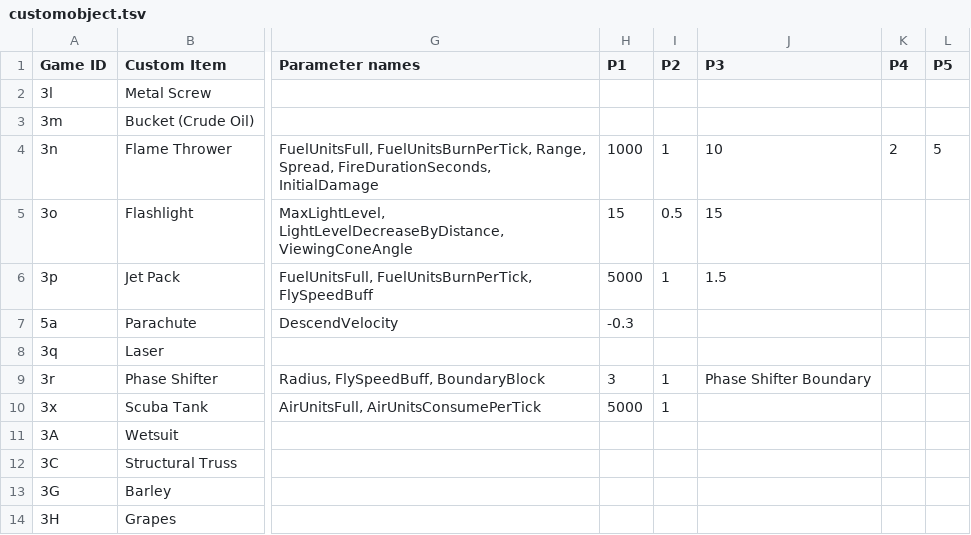
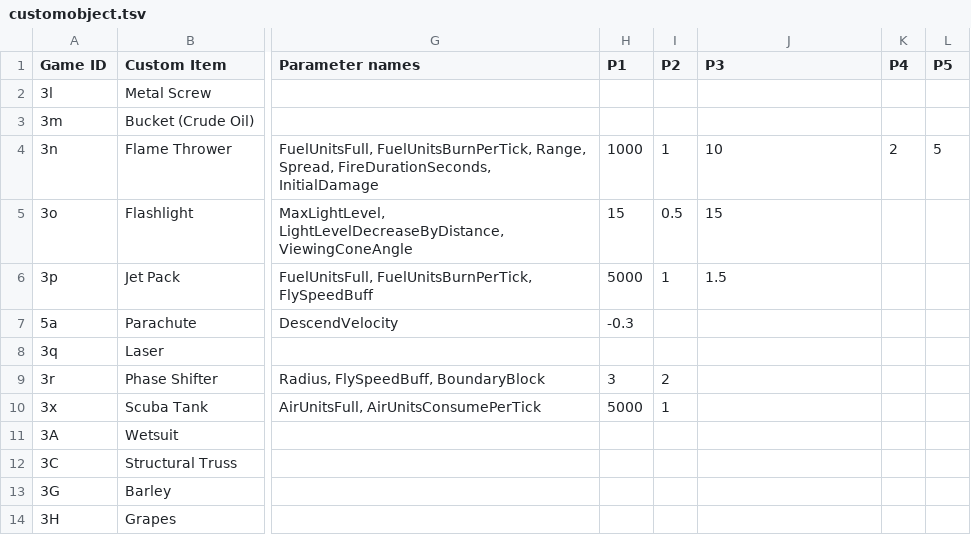
Before and after one commit to PolycraftWorld/polycraft-world, a TSV file: src/main/resources/config/customobject.tsv, drawn as a sheet; only a part is shown, gaps mark what is left out; the diff names each change by its address in the sheet, - before the commit and + after, or states it on an @@ line.

```diff
--- a/src/main/resources/config/customobject.tsv
+++ b/src/main/resources/config/customobject.tsv
-I9 (P2): 1
+I9 (P2): 2
-J9 (P3): Phase Shifter Boundary
+J9 (P3): (empty)
```
Also changed, not shown: 18 other files.
